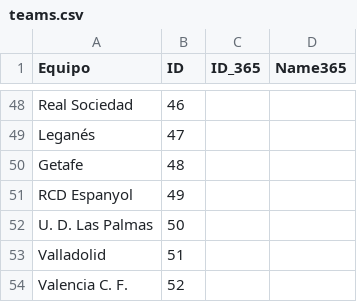
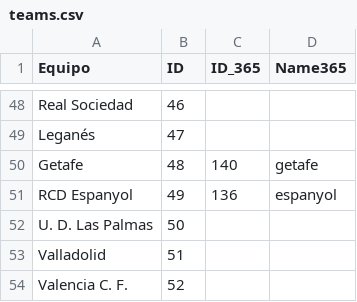
Before and after one commit to DanielPalacioss/Sindy, a CSV file: teams.csv, drawn as a sheet; only a part is shown, gaps mark what is left out.

Commit message:
se añade version de modelo que se entrena con datos solo de los equipos y modelo que se entrena con todos los datos, funcionando correctamente

```diff
--- a/teams.csv
+++ b/teams.csv
@@ -49,4 +49,4 @@ Real Sociedad;46;;
 Leganés;47;;
-Getafe;48;;
-RCD Espanyol;49;;
+Getafe;48;140;getafe
+RCD Espanyol;49;136;espanyol
 U. D. Las Palmas;50;;
```
Also changed, not shown: 7 other files.
